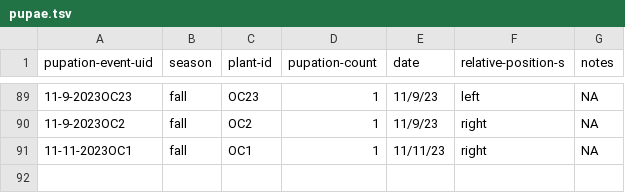
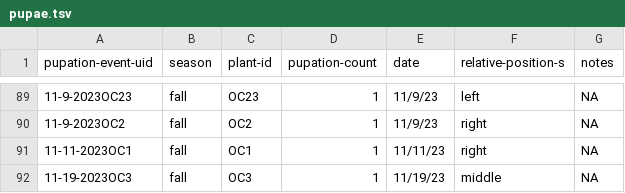
Before and after one commit to gabe-dubose/w3mp, a TSV file: pupae.tsv, drawn as a sheet; only a part is shown, gaps mark what is left out; the diff names each change by its address in the sheet, - before the commit and + after, or states it on an @@ line.

```diff
--- a/pupae.tsv
+++ b/pupae.tsv
+row 92: 11-19-2023OC3 | fall | OC3 | 1 | 11/19/23 | middle | NA
```
Also changed, not shown: adults.tsv, 2 other files.
